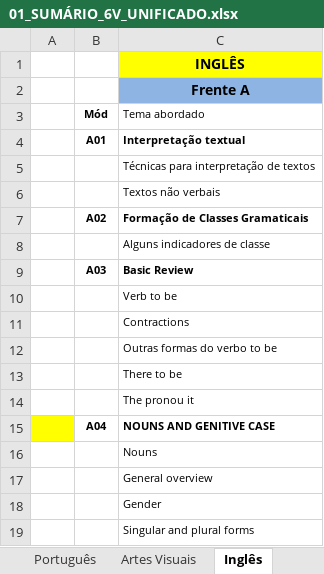
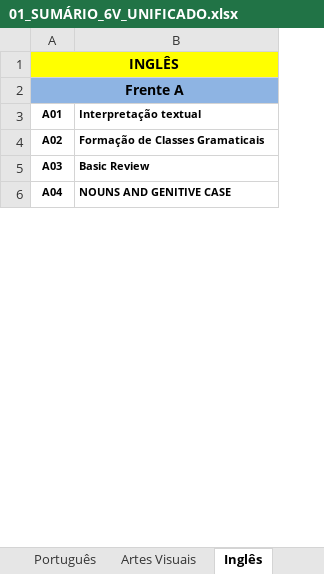
Before and after one commit to franco-julia/Sistema-de-fila-para-Monitoria, an Excel workbook: 01_SUMÁRIO_6V_UNIFICADO.xlsx, sheet Inglês, drawn as a sheet; only a part is shown; values as stored, in another font and other column widths than the file's, no borders; removed rows and columns are numbered as before the commit, all else as after; the diff covers the shown part only; the diff names each change by its address in the sheet, - before the commit and + after, or states it on an @@ line.

```diff
--- a/01_SUMÁRIO_6V_UNIFICADO.xlsx (sheet Inglês)
+++ b/01_SUMÁRIO_6V_UNIFICADO.xlsx (sheet Inglês)
-column A, empty
-row 1:  |  | INGLÊS
-row 2:  |  | Frente A
-row 3:  | Mód | Tema abordado
+row 1: INGLÊS
+row 2: Frente A
-row 5:  |  | Técnicas para interpretação de textos
-row 6:  |  | Textos não verbais
-row 8:  |  | Alguns indicadores de classe
-row 10:  |  | Verb to be
-row 11:  |  | Contractions
-row 12:  |  | Outras formas do verbo to be
-row 13:  |  | There to be
-row 14:  |  | The pronou it
-row 16:  |  | Nouns
-row 17:  |  | General overview
-row 18:  |  | Gender
-row 19:  |  | Singular and plural forms
```
Also changed, not shown: 90 removed rows elsewhere in this sheet, sheet Matemática, sheet Português, sheet Física, sheet Biologia, sheet Química, sheet Geografia, 4 more sheets, other sheet tabs, 40 other files.
